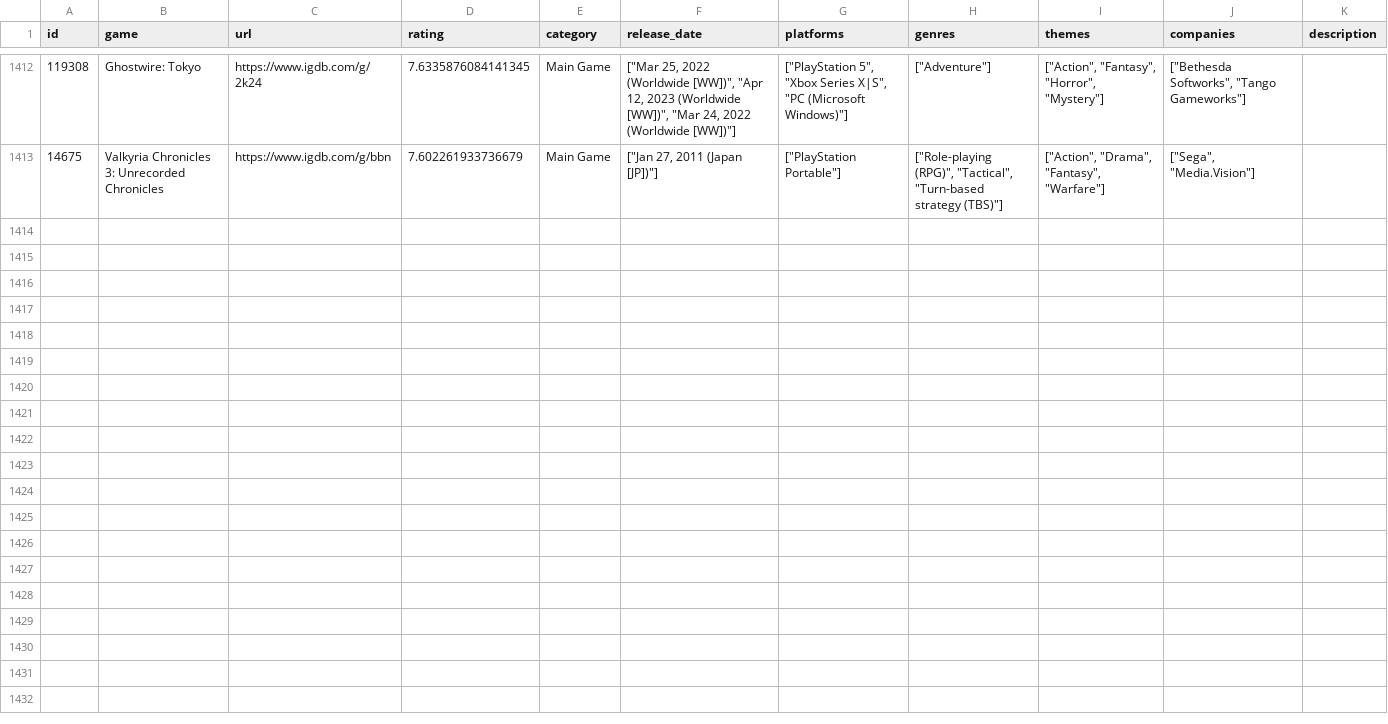
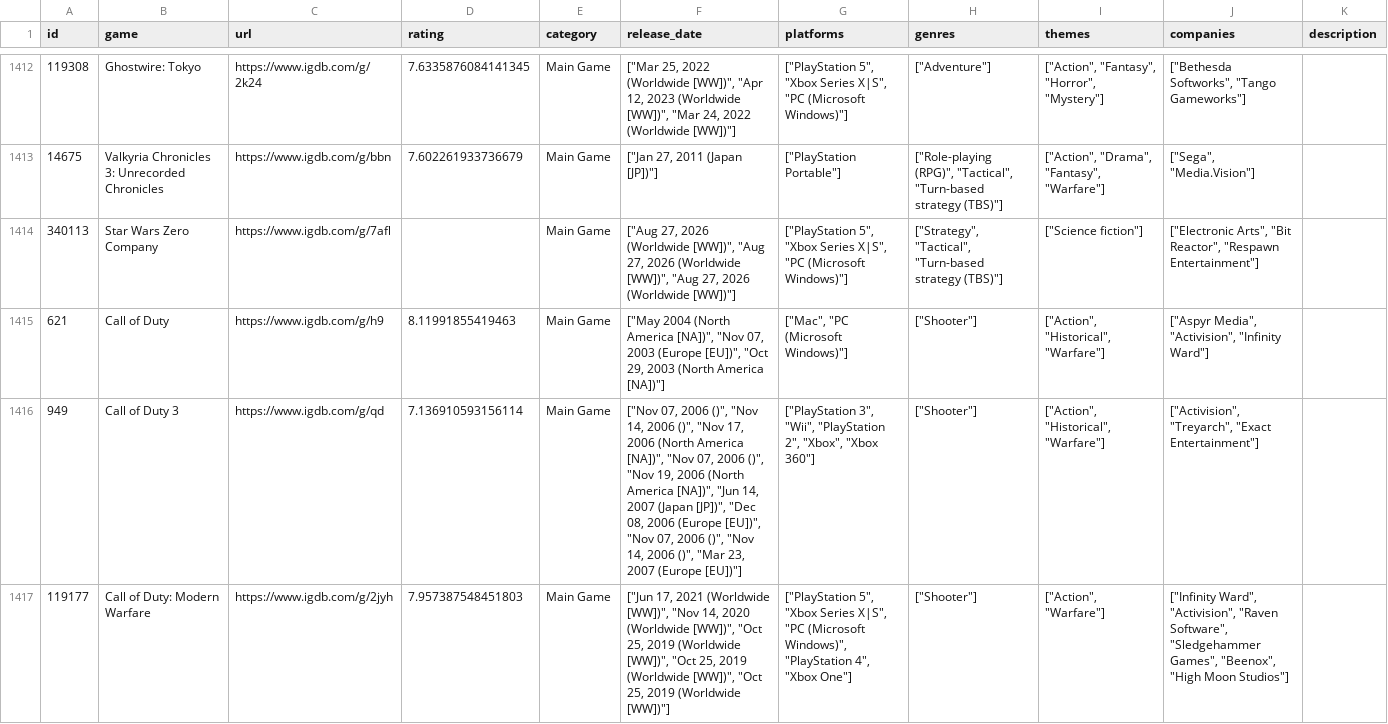
Before and after one commit to noiseredux/test-channel, a CSV file: want-to-play.csv, drawn as a sheet; only a part is shown, gaps mark what is left out; the diff covers the shown part only; the diff names each change by its address in the sheet, - before the commit and + after, or states it on an @@ line.

Commit message:
Add files via upload

```diff
--- a/want-to-play.csv
+++ b/want-to-play.csv
+row 1414: 340113 | Star Wars Zero Company | https://www.igdb.com/g/7afl |  | Main Game | ["Aug 27, 2026 (Worldwide [WW])", "Aug 27, 2026 (Worldwide [WW])", "Aug 27, 2026 (Worldwide [WW])"] | ["PlayStation 5", "Xbox Series X|S", "PC (Microsoft Windows)"] | ["Strategy", "Tactical", "Turn-based strategy (TBS)"] | ["Science fiction"] | ["Electronic Arts", "Bit Reactor", "Respawn Entertainment"]
+row 1415: 621 | Call of Duty | https://www.igdb.com/g/h9 | 8.11991855419463 | Main Game | ["May 2004 (North America [NA])", "Nov 07, 2003 (Europe [EU])", "Oct 29, 2003 (North America [NA])"] | ["Mac", "PC (Microsoft Windows)"] | ["Shooter"] | ["Action", "Historical", "Warfare"] | ["Aspyr Media", "Activision", "Infinity Ward"]
+row 1416: 949 | Call of Duty 3 | https://www.igdb.com/g/qd | 7.136910593156114 | Main Game | ["Nov 07, 2006 ()", "Nov 14, 2006 ()", "Nov 17, 2006 (North America [NA])", "Nov 07, 2006 ()", "Nov 19, 2006 (North America [NA])", "Jun 14, 2007 (Japan [JP])", "Dec 08, 2006 (Europe [EU])", "Nov 07, 2006 ()", "Nov 14, 2006 ()", "Mar 23, 2007 (Europe [EU])"] | ["PlayStation 3", "Wii", "PlayStation 2", "Xbox", "Xbox 360"] | ["Shooter"] | ["Action", "Historical", "Warfare"] | ["Activision", "Treyarch", "Exact Entertainment"]
+row 1417: 119177 | Call of Duty: Modern Warfare | https://www.igdb.com/g/2jyh | 7.957387548451803 | Main Game | ["Jun 17, 2021 (Worldwide [WW])", "Nov 14, 2020 (Worldwide [WW])", "Oct 25, 2019 (Worldwide [WW])", "Oct 25, 2019 (Worldwide [WW])", "Oct 25, 2019 (Worldwide [WW])"] | ["PlayStation 5", "Xbox Series X|S", "PC (Microsoft Windows)", "PlayStation 4", "Xbox One"] | ["Shooter"] | ["Action", "Warfare"] | ["Infinity Ward", "Activision", "Raven Software", "Sledgehammer Games", "Beenox", "High Moon Studios"]
```
Also changed, not shown: 4 added rows and 16 edited cells elsewhere in this file.
